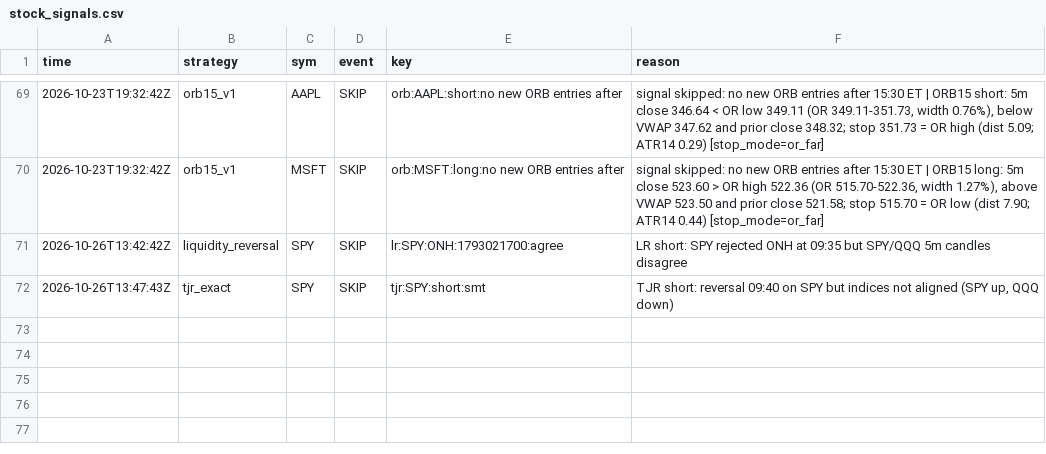
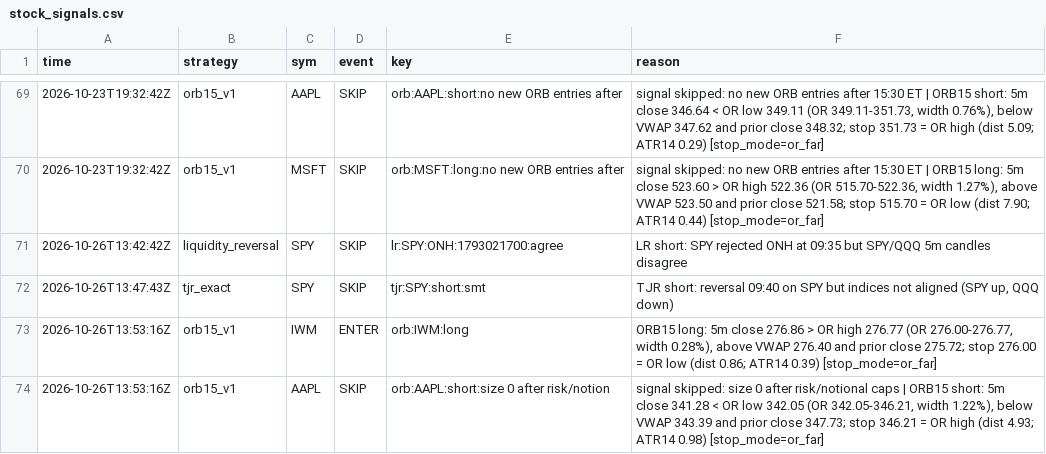
Before and after one commit to northgeorgiacablingco-commits/paper-trading-dashboard, a CSV file: data/stock_signals.csv, drawn as a sheet; only a part is shown, gaps mark what is left out; the diff names each change by its address in the sheet, - before the commit and + after, or states it on an @@ line.

```diff
--- a/data/stock_signals.csv
+++ b/data/stock_signals.csv
+row 73: 2026-10-26T13:53:16Z | orb15_v1 | IWM | ENTER | orb:IWM:long | ORB15 long: 5m close 276.86 > OR high 276.77 (OR 276.00-276.77, width 0.28%), above VWAP 276.40 and prior close 275.72; stop 276.00 = OR low (dist 0.86; ATR14 0.39) [stop_mode=or_far]
+row 74: 2026-10-26T13:53:16Z | orb15_v1 | AAPL | SKIP | orb:AAPL:short:size 0 after risk/notion | signal skipped: size 0 after risk/notional caps | ORB15 short: 5m close 341.28 < OR low 342.05 (OR 342.05-346.21, width 1.22%), below VWAP 343.39 and prior close 347.73; stop 346.21 = OR high (dist 4.93; ATR14 0.98) [stop_mode=or_far]
```
Also changed, not shown: data/stock_journal.csv, 4 other files.
